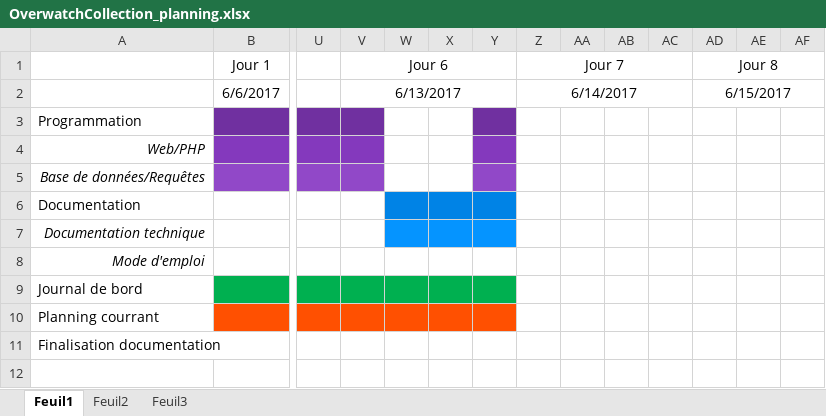
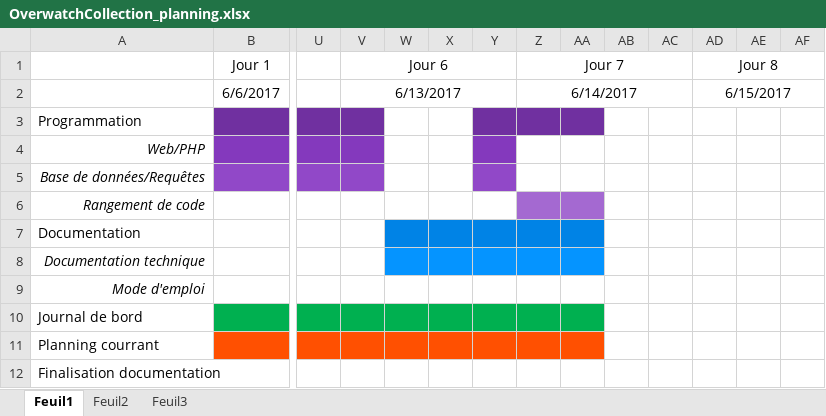
Before and after one commit to SvenWikberg/OverwatchCollection, an Excel workbook: doc/OverwatchCollection_planning.xlsx, sheet Feuil1, drawn as a sheet; only a part is shown, gaps mark what is left out; values as stored, in another font and other column widths than the file's, no borders; addresses are those after the commit; rows hold the shown columns only; the diff names each change by its address in the sheet, - before the commit and + after, or states it on an @@ line.

Commit message:
class display + rangement code

```diff
--- a/doc/OverwatchCollection_planning.xlsx (sheet Feuil1)
+++ b/doc/OverwatchCollection_planning.xlsx (sheet Feuil1)
-Z3:AA3 fill: none
+Z3:AA3 fill: #7030A0
+row 6: Rangement de code
-Z7:AA7 fill: none
+Z7:AA7 fill: #0083E6
-Z8:AA8 fill: none
+Z8:AA8 fill: #0594FF
-Z10:AA10 fill: none
+Z10:AA10 fill: #00B050
-Z11:AA11 fill: none
+Z11:AA11 fill: #FF5001
```
Also changed, not shown: 15 other files.
